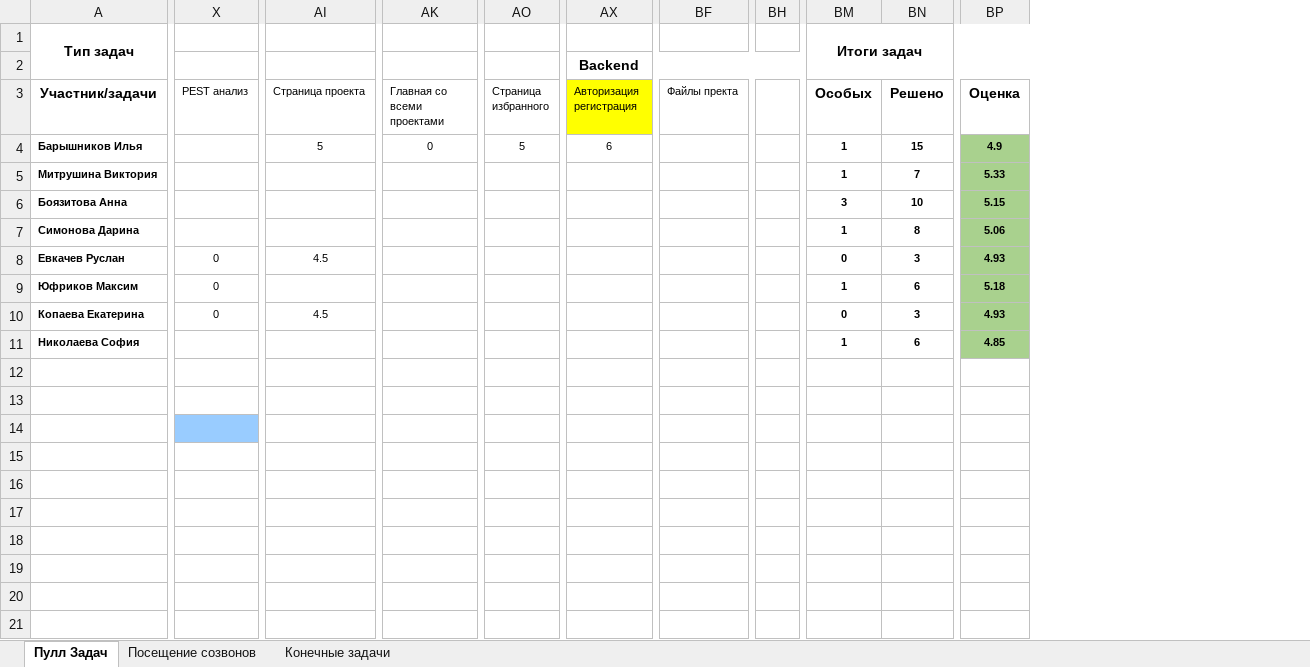
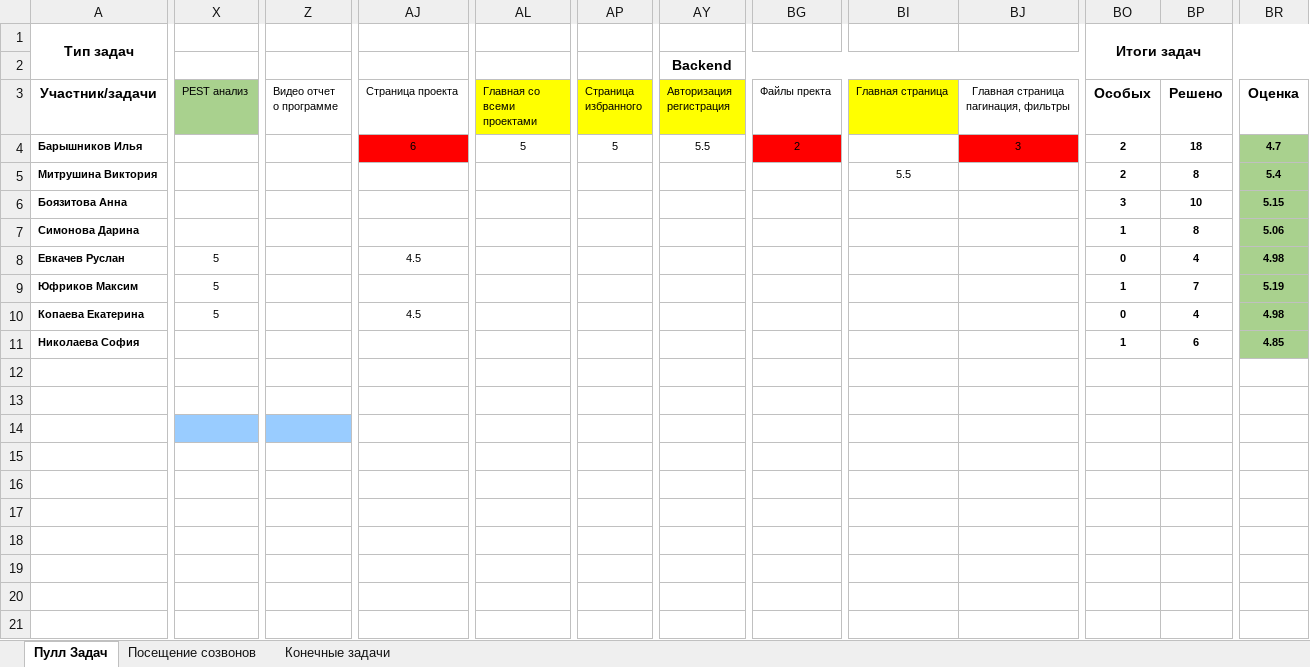
Before and after one commit to Comper123/NPTHub, an Excel workbook: docs/Статистика по команде.xlsx, sheet Пулл Задач, drawn as a sheet; only a part is shown, gaps mark what is left out; values as stored, in another font and other column widths than the file's, no borders; conditional formats not drawn; removed rows and columns are numbered as before the commit, all else as after; the diff names each change by its address in the sheet, - before the commit and + after, or states it on an @@ line.

```diff
--- a/docs/Статистика по команде.xlsx (sheet Пулл Задач)
+++ b/docs/Статистика по команде.xlsx (sheet Пулл Задач)
+column Z (Видео отчет о программе), empty
-column BH, empty
+column BI (Главная страница), row 5: 5.5
+column BJ, rows 3-4: Главная страница пагинация, фильтры | 3
-X3 fill: none
+X3 fill: #A9D18E
-AL3 fill: none
+AL3 fill: #FFFF00
-AP3 fill: none
+AP3 fill: #FFFF00
-AJ4 (Страница проекта): 5
+AJ4 (Страница проекта): 6
-AJ4 fill: none
+AJ4 fill: #FF0000
-AL4 (Главная со всеми проектами): 0
+AL4 (Главная со всеми проектами): 5
-AY4 (Авторизация регистрация): 6
+AY4 (Авторизация регистрация): 5.5
-BG4 (Файлы пректа): (empty)
+BG4 (Файлы пректа): 2
-BG4 fill: none
+BG4 fill: #FF0000
-BO4:BO5 (Особых): 1
+BO4:BO5 (Особых): 2
-BP4 (Решено): 15
+BP4 (Решено): 18
-BR4 (Оценка): 4.9
+BR4 (Оценка): 4.7
-BP5 (Решено): 7
+BP5 (Решено): 8
-BR5 (Оценка): 5.33
+BR5 (Оценка): 5.4
-X8:X10 (PEST анализ): 0
+X8:X10 (PEST анализ): 5
-BP8 (Решено): 3
+BP8 (Решено): 4
-BR8 (Оценка): 4.93
+BR8 (Оценка): 4.98
-BP9 (Решено): 6
+BP9 (Решено): 7
-BR9 (Оценка): 5.18
+BR9 (Оценка): 5.19
-BP10 (Решено): 3
+BP10 (Решено): 4
-BR10 (Оценка): 4.93
+BR10 (Оценка): 4.98
```
Also changed, not shown: formulas that keep their value, 14 other files.
